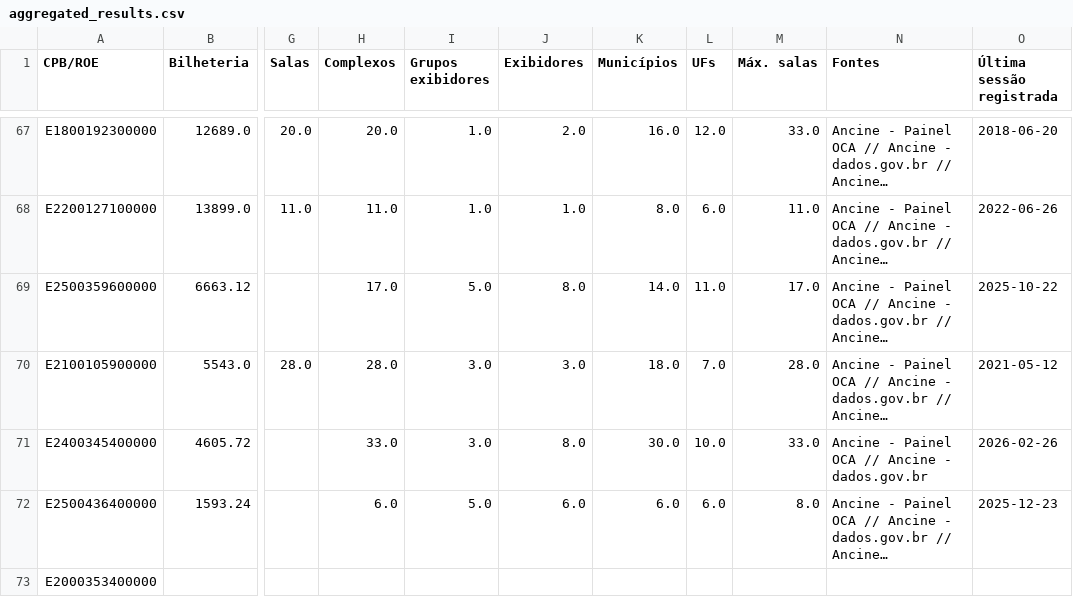
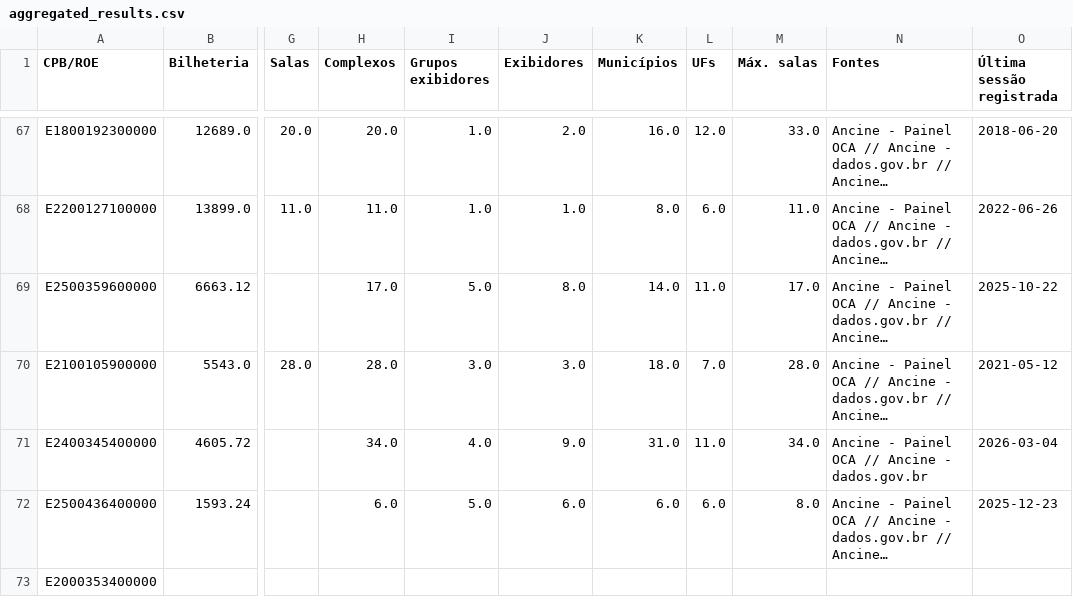
Before and after one commit to yuripetnys/branimemovies, a CSV file: aggregated_results.csv, drawn as a sheet; only a part is shown, gaps mark what is left out; long unchanged cells end in …; the diff covers the shown part only; the diff names each change by its address in the sheet, - before the commit and + after, or states it on an @@ line.

```diff
--- a/aggregated_results.csv
+++ b/aggregated_results.csv
-H71 (Complexos): 33.0
+H71 (Complexos): 34.0
-I71 (Grupos exibidores): 3.0
+I71 (Grupos exibidores): 4.0
-J71 (Exibidores): 8.0
+J71 (Exibidores): 9.0
-K71 (Municípios): 30.0
+K71 (Municípios): 31.0
-L71 (UFs): 10.0
+L71 (UFs): 11.0
-M71 (Máx. salas): 33.0
+M71 (Máx. salas): 34.0
-O71 (Última sessão registrada): 2026-02-26
+O71 (Última sessão registrada): 2026-03-04
```
Also changed, not shown: 45 edited cells elsewhere in this file, statistics_report.csv, 4 other files.
